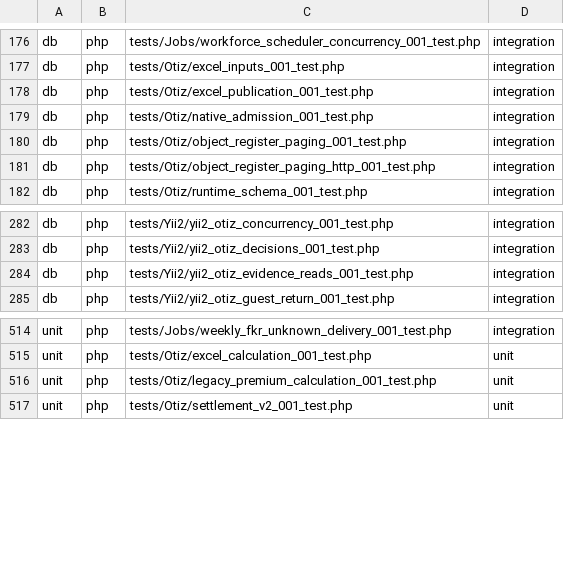
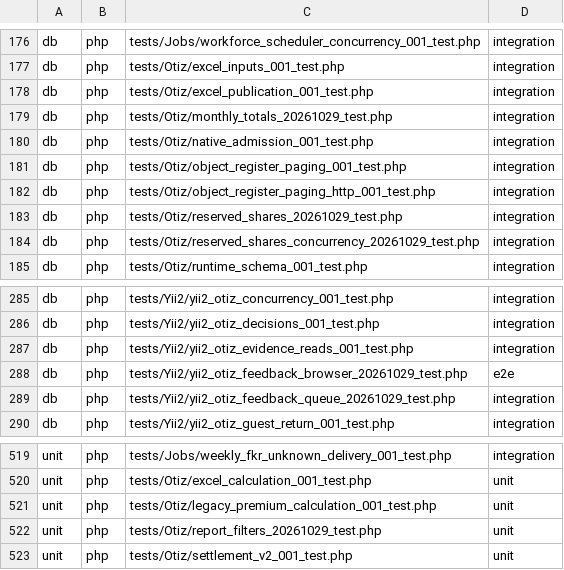
Before and after one commit to Antropophag/fmonitor-2, a TSV file: tools/verification/suites.tsv, drawn as a sheet; only a part is shown, gaps mark what is left out; the diff names each change by its address in the sheet, - before the commit and + after, or states it on an @@ line.

Commit message:
feat: reserve excluded OTIZ shares and export monthly totals

```diff
--- a/tools/verification/suites.tsv
+++ b/tools/verification/suites.tsv
+row 179: db | php | tests/Otiz/monthly_totals_20261029_test.php | integration
+row 183: db | php | tests/Otiz/reserved_shares_20261029_test.php | integration
+row 184: db | php | tests/Otiz/reserved_shares_concurrency_20261029_test.php | integration
+row 288: db | php | tests/Yii2/yii2_otiz_feedback_browser_20261029_test.php | e2e
+row 289: db | php | tests/Yii2/yii2_otiz_feedback_queue_20261029_test.php | integration
+row 522: unit | php | tests/Otiz/report_filters_20261029_test.php | unit
```
Also changed, not shown: 33 other files.
